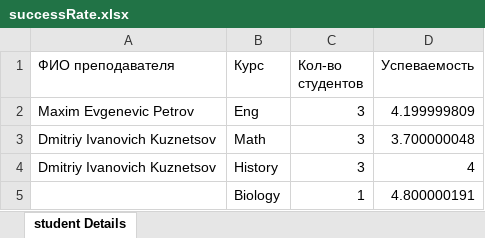
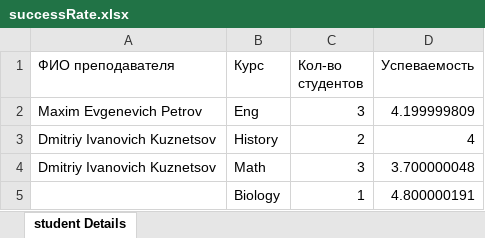
Before and after one commit to GeorgeSergeev/CourseModel, an Excel workbook: successRate.xlsx, sheet student Details, drawn as a sheet; values as stored, in another font and other column widths than the file's, no borders; removed rows and columns are numbered as before the commit, all else as after; the diff names each change by its address in the sheet, - before the commit and + after, or states it on an @@ line.

```diff
--- a/successRate.xlsx (sheet student Details)
+++ b/successRate.xlsx (sheet student Details)
-A2 (ФИО преподавателя): Maxim Evgenevic Petrov
+A2 (ФИО преподавателя): Maxim Evgenevich Petrov
+row 3: Dmitriy Ivanovich Kuznetsov | History | 2 | 4
-row 4: Dmitriy Ivanovich Kuznetsov | History | 3 | 4
```
Also changed, not shown: 15 other files.
